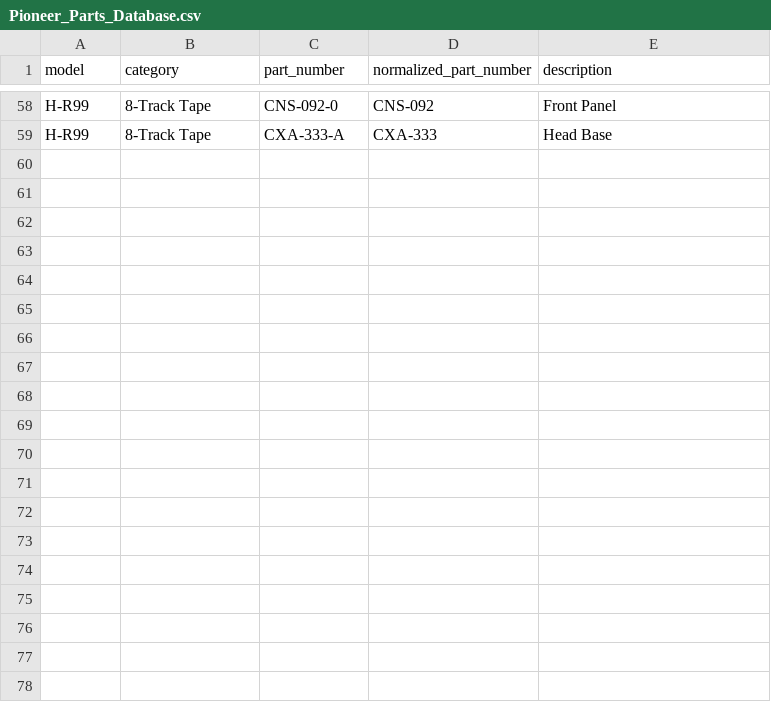
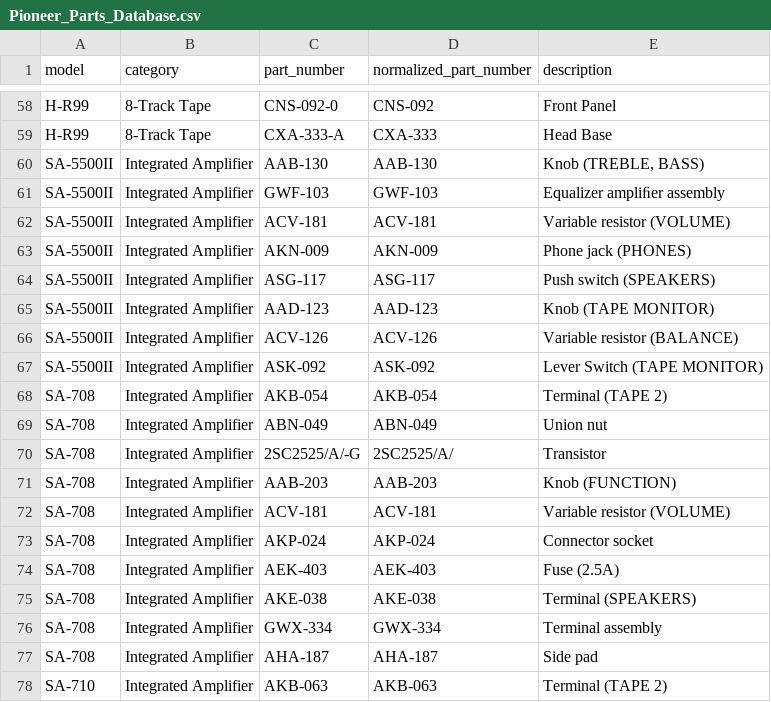
Before and after one commit to LesE-VintageAudio/Pioneer-Parts-Database, a CSV file: Pioneer_Parts_Database.csv, drawn as a sheet; only a part is shown, gaps mark what is left out; the diff covers the shown part only; the diff names each change by its address in the sheet, - before the commit and + after, or states it on an @@ line.

Commit message:
Add files via upload

```diff
--- a/Pioneer_Parts_Database.csv
+++ b/Pioneer_Parts_Database.csv
+row 60: SA-5500II | Integrated Amplifier | AAB-130 | AAB-130 | Knob (TREBLE, BASS)
+row 61: SA-5500II | Integrated Amplifier | GWF-103 | GWF-103 | Equalizer ampliﬁer assembly
+row 62: SA-5500II | Integrated Amplifier | ACV-181 | ACV-181 | Variable resistor (VOLUME)
+row 63: SA-5500II | Integrated Amplifier | AKN-009 | AKN-009 | Phone jack (PHONES)
+row 64: SA-5500II | Integrated Amplifier | ASG-117 | ASG-117 | Push switch (SPEAKERS)
+row 65: SA-5500II | Integrated Amplifier | AAD-123 | AAD-123 | Knob (TAPE MONITOR)
+row 66: SA-5500II | Integrated Amplifier | ACV-126 | ACV-126 | Variable resistor (BALANCE)
+row 67: SA-5500II | Integrated Amplifier | ASK-092 | ASK-092 | Lever Switch (TAPE MONITOR)
+row 68: SA-708 | Integrated Amplifier | AKB-054 | AKB-054 | Terminal (TAPE 2)
+row 69: SA-708 | Integrated Amplifier | ABN-049 | ABN-049 | Union nut
+row 70: SA-708 | Integrated Amplifier | 2SC2525/A/-G | 2SC2525/A/ | Transistor
+row 71: SA-708 | Integrated Amplifier | AAB-203 | AAB-203 | Knob (FUNCTION)
+row 72: SA-708 | Integrated Amplifier | ACV-181 | ACV-181 | Variable resistor (VOLUME)
+row 73: SA-708 | Integrated Amplifier | AKP-024 | AKP-024 | Connector socket
+row 74: SA-708 | Integrated Amplifier | AEK-403 | AEK-403 | Fuse (2.5A)
+row 75: SA-708 | Integrated Amplifier | AKE-038 | AKE-038 | Terminal (SPEAKERS)
+row 76: SA-708 | Integrated Amplifier | GWX-334 | GWX-334 | Terminal assembly
+row 77: SA-708 | Integrated Amplifier | AHA-187 | AHA-187 | Side pad
+row 78: SA-710 | Integrated Amplifier | AKB-063 | AKB-063 | Terminal (TAPE 2)
```
Also changed, not shown: 19 added rows elsewhere in this file.
